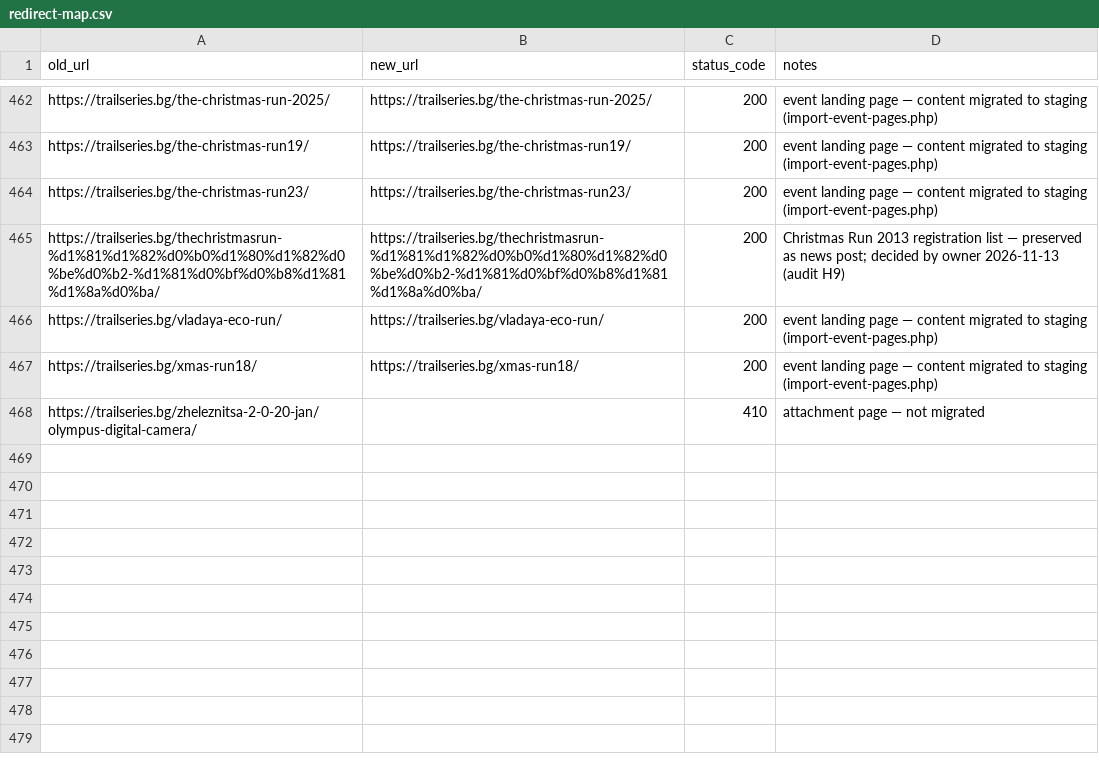
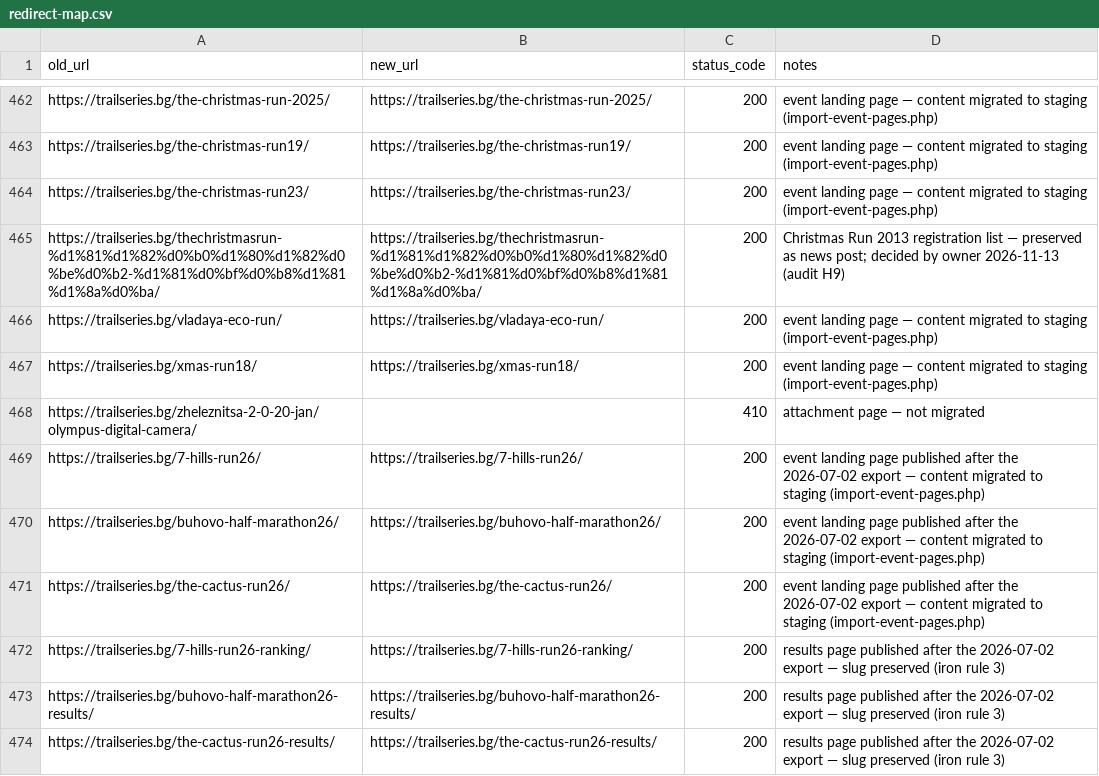
Before and after one commit to clubtriteam-commits/trailseries-theme, a CSV file: migration/redirect-map.csv, drawn as a sheet; only a part is shown, gaps mark what is left out.

```diff
--- a/migration/redirect-map.csv
+++ b/migration/redirect-map.csv
@@ -468 +468,7 @@ https://trailseries.bg/xmas-run18/,https://trailseries.bg/xmas-run18/,200,event
 https://trailseries.bg/zheleznitsa-2-0-20-jan/olympus-digital-camera/,,410,attachment page — not migrated
+https://trailseries.bg/7-hills-run26/,https://trailseries.bg/7-hills-run26/,200,event landing page published after the 2026-07-02 export — content migrated to staging (import-event-pages.php)
+https://trailseries.bg/buhovo-half-marathon26/,https://trailseries.bg/buhovo-half-marathon26/,200,event landing page published after the 2026-07-02 export — content migrated to staging (import-event-pages.php)
+https://trailseries.bg/the-cactus-run26/,https://trailseries.bg/the-cactus-run26/,200,event landing page published after the 2026-07-02 export — content migrated to staging (import-event-pages.php)
+https://trailseries.bg/7-hills-run26-ranking/,https://trailseries.bg/7-hills-run26-ranking/,200,results page published after the 2026-07-02 export — slug preserved (iron rule 3)
+https://trailseries.bg/buhovo-half-marathon26-results/,https://trailseries.bg/buhovo-half-marathon26-results/,200,results page published after the 2026-07-02 export — slug preserved (iron rule 3)
+https://trailseries.bg/the-cactus-run26-results/,https://trailseries.bg/the-cactus-run26-results/,200,results page published after the 2026-07-02 export — slug preserved (iron rule 3)
```
Also changed, not shown: migration/event-pages-list.csv, migration/url-inventory.csv.
